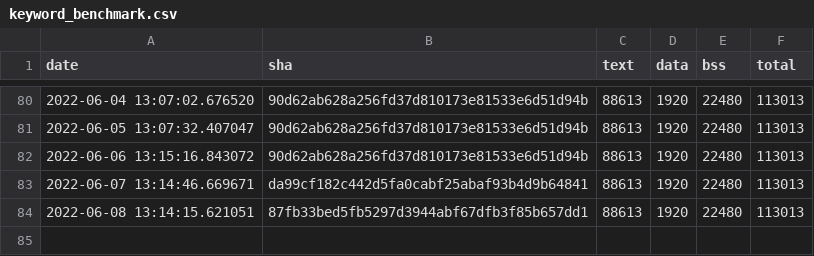
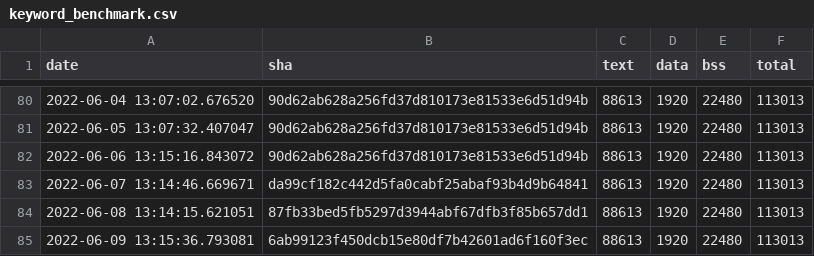
Before and after one commit to sasapetr/tflite-micro, a CSV file: data/continuous_builds/size_profiling/linux_x86_64_release/keyword_benchmark.csv, drawn as a sheet; only a part is shown, gaps mark what is left out.

Commit message:
Automated binary size log update

```diff
--- a/data/continuous_builds/size_profiling/linux_x86_64_release/keyword_benchmark.csv
+++ b/data/continuous_builds/size_profiling/linux_x86_64_release/keyword_benchmark.csv
@@ -84 +84,2 @@ date,sha,text,data,bss,total
 2022-06-08 13:14:15.621051,87fb33bed5fb5297d3944abf67dfb3f85b657dd1,88613,1920,22480,113013
+2022-06-09 13:15:36.793081,6ab99123f450dcb15e80df7b42601ad6f160f3ec,88613,1920,22480,113013
```
Also changed, not shown: data/continuous_builds/size_profiling/linux_x86_64_release/baseline_memory_footprint.csv, data/continuous_builds/size_profiling/linux_x86_64_release/interpreter_memory_footprint.csv.
